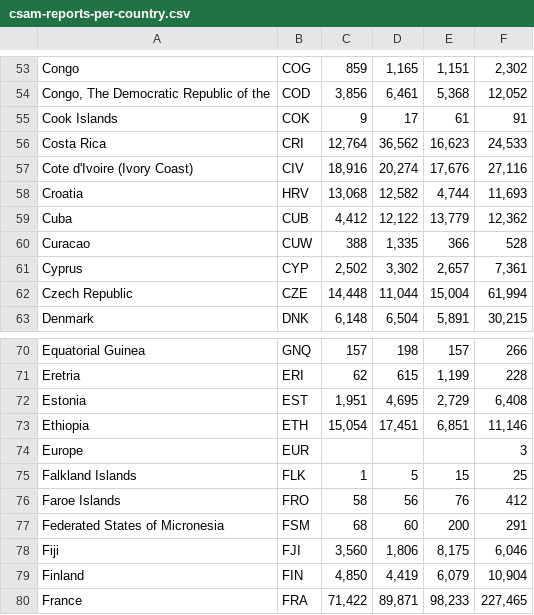
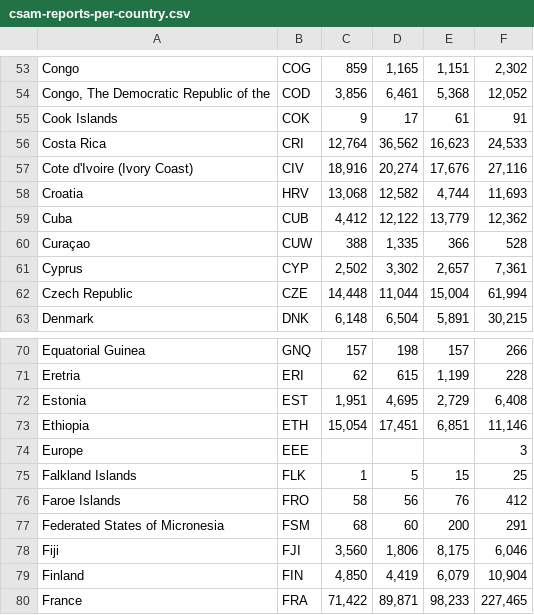
Before and after one commit to apparebit/diaphanous, a CSV file: data/csam-reports-per-country.csv, drawn as a sheet; only a part is shown, gaps mark what is left out.

Commit message:
fix spelling of Curaçao, change Europe's ISO3 to EEE (NATO's continent code)

```diff
--- a/data/csam-reports-per-country.csv
+++ b/data/csam-reports-per-country.csv
@@ -59,3 +59,3 @@ Croatia,HRV,"13,068","12,582","4,744","11,693"
 Cuba,CUB,"4,412","12,122","13,779","12,362"
-Curacao,CUW,388,"1,335",366,528
+Curaçao,CUW,388,"1,335",366,528
 Cyprus,CYP,"2,502","3,302","2,657","7,361"
@@ -73,3 +73,3 @@ Estonia,EST,"1,951","4,695","2,729","6,408"
 Ethiopia,ETH,"15,054","17,451","6,851","11,146"
-Europe,EUR,,,,3
+Europe,EEE,,,,3
 Falkland Islands,FLK,1,5,15,25
```
